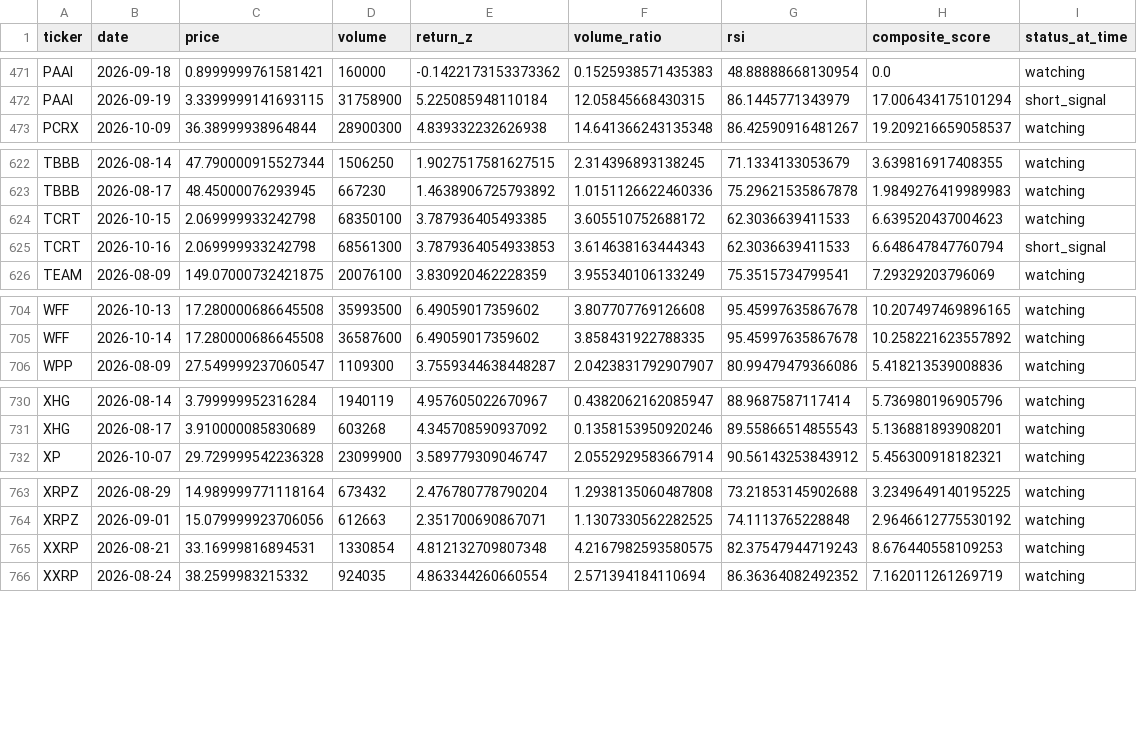
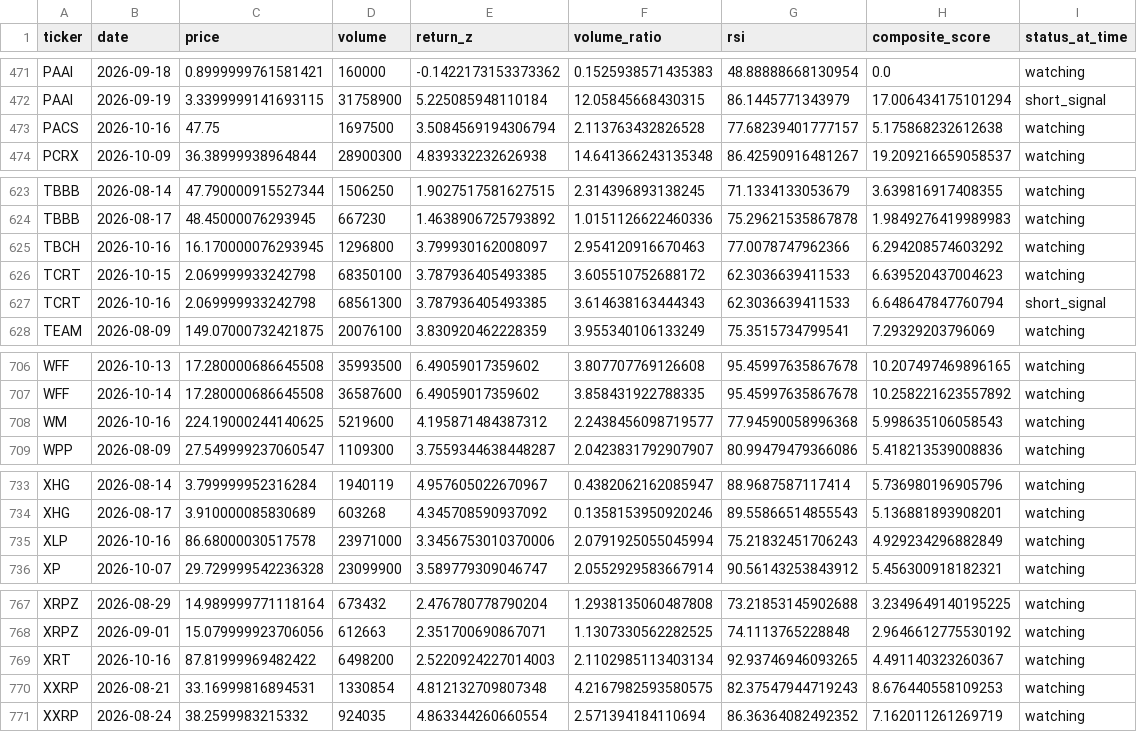
Before and after one commit to kgb1970-gh/stock-crash-tracker, a CSV file: data/watchlist_history.csv, drawn as a sheet; only a part is shown, gaps mark what is left out; the diff covers the shown part only.

```diff
--- a/data/watchlist_history.csv
+++ b/data/watchlist_history.csv
@@ -472,2 +472,3 @@ PAAI,2026-09-18,0.8999999761581421,160000,-0.1422173153373362,0.1525938571435383
 PAAI,2026-09-19,3.3399999141693115,31758900,5.225085948110184,12.05845668430315,86.1445771343979,17.006434175101294,short_signal
+PACS,2026-10-16,47.75,1697500,3.5084569194306794,2.113763432826528,77.68239401777157,5.175868232612638,watching
 PCRX,2026-10-09,36.38999938964844,28900300,4.839332232626938,14.641366243135348,86.42590916481267,19.209216659058537,watching
@@ -623,4 +624,5 @@ TBBB,2026-08-14,47.790000915527344,1506250,1.9027517581627515,2.314396893138245,
 TBBB,2026-08-17,48.45000076293945,667230,1.4638906725793892,1.0151126622460336,75.29621535867878,1.9849276419989983,watching
+TBCH,2026-10-16,16.170000076293945,1296800,3.799930162008097,2.954120916670463,77.0078747962366,6.294208574603292,watching
 TCRT,2026-10-15,2.069999933242798,68350100,3.787936405493385,3.605510752688172,62.3036639411533,6.639520437004623,watching
-TCRT,2026-10-16,2.069999933242798,68561300,3.7879364054933853,3.614638163444343,62.3036639411533,6.648647847760794,short_signal
+TCRT,2026-10-16,2.069999933242798,68561300,3.787936405493385,3.614638163444343,62.3036639411533,6.648647847760794,short_signal
 TEAM,2026-08-09,149.07000732421875,20076100,3.830920462228359,3.955340106133249,75.3515734799541,7.29329203796069,watching
@@ -705,2 +707,3 @@ WFF,2026-10-13,17.280000686645508,35993500,6.49059017359602,3.807707769126608,95
 WFF,2026-10-14,17.280000686645508,36587600,6.49059017359602,3.858431922788335,95.45997635867678,10.258221623557892,watching
+WM,2026-10-16,224.19000244140625,5219600,4.195871484387312,2.2438456098719577,77.94590058996368,5.998635106058543,watching
 WPP,2026-08-09,27.549999237060547,1109300,3.7559344638448287,2.0423831792907907,80.99479479366086,5.418213539008836,watching
@@ -731,2 +734,3 @@ XHG,2026-08-14,3.799999952316284,1940119,4.957605022670967,0.4382062162085947,88
 XHG,2026-08-17,3.910000085830689,603268,4.345708590937092,0.1358153950920246,89.55866514855543,5.136881893908201,watching
+XLP,2026-10-16,86.68000030517578,23971000,3.3456753010370006,2.0791925055045994,75.21832451706243,4.929234296882849,watching
 XP,2026-10-07,29.729999542236328,23099900,3.589779309046747,2.0552929583667914,90.56143253843912,5.456300918182321,watching
@@ -764,2 +768,3 @@ XRPZ,2026-08-29,14.989999771118164,673432,2.476780778790204,1.2938135060487808,7
 XRPZ,2026-09-01,15.079999923706056,612663,2.351700690867071,1.1307330562282525,74.1113765228848,2.9646612775530192,watching
+XRT,2026-10-16,87.81999969482422,6498200,2.5220924227014003,2.1102985113403134,92.93746946093265,4.491140323260367,watching
 XXRP,2026-08-21,33.16999816894531,1330854,4.812132709807348,4.2167982593580575,82.37547944719243,8.676440558109253,watching
```
Also changed, not shown: 5 edited cells elsewhere in this file, data/alerts.csv, data/watchlist.csv.
